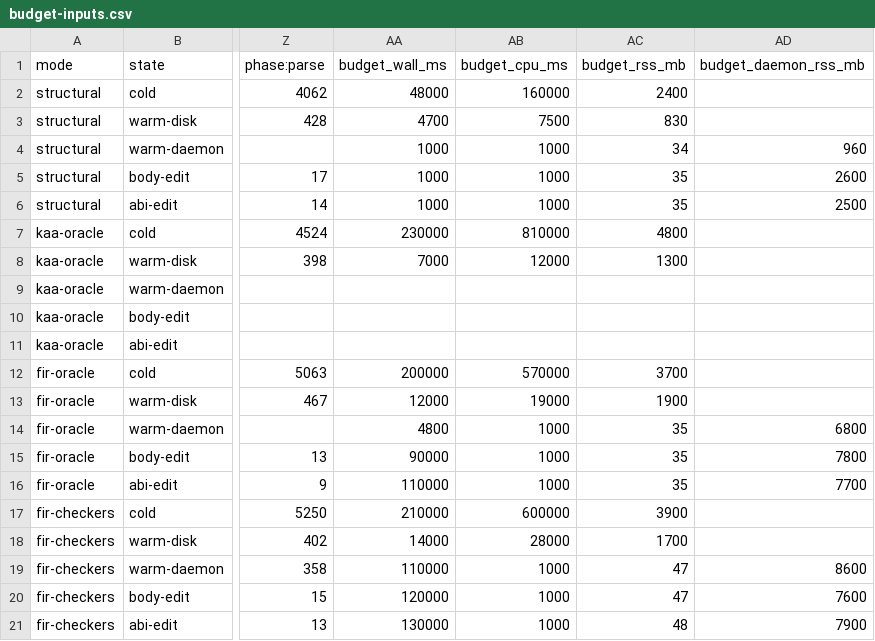
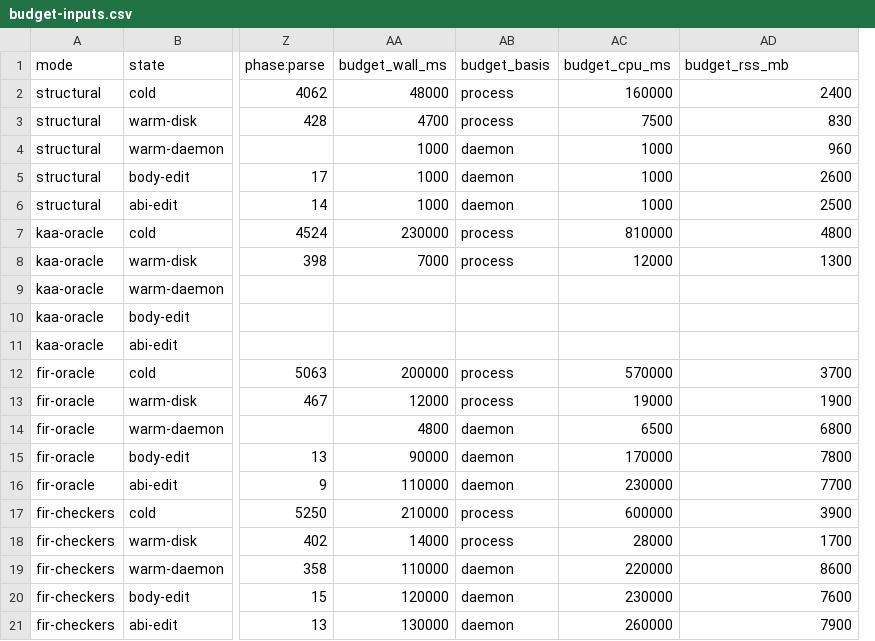
Before and after one commit to kaeawc/krit, a CSV file: docs/benchmarks/2026-10-27-automobile-noisy/budget-inputs.csv, drawn as a sheet; only a part is shown, gaps mark what is left out; removed rows and columns are numbered as before the commit, all else as after; the diff names each change by its address in the sheet, - before the commit and + after, or states it on an @@ line.

```diff
--- a/docs/benchmarks/2026-10-27-automobile-noisy/budget-inputs.csv
+++ b/docs/benchmarks/2026-10-27-automobile-noisy/budget-inputs.csv
+column AB (budget_basis), rows 2-21: process | process | daemon | daemon | daemon | process | process |  |  |  | process | process | daemon | daemon | daemon | process | process | daemon | daemon | daemon
-column AC (budget_rss_mb), rows 2-21: 2400 | 830 | 34 | 35 | 35 | 4800 | 1300 |  |  |  | 3700 | 1900 | 35 | 35 | 35 | 3900 | 1700 | 47 | 47 | 48
-AD1: budget_daemon_rss_mb
+AD1: budget_rss_mb
-AD2 (budget_rss_mb): (empty)
+AD2 (budget_rss_mb): 2400
-AD3 (budget_rss_mb): (empty)
+AD3 (budget_rss_mb): 830
-AD7 (budget_rss_mb): (empty)
+AD7 (budget_rss_mb): 4800
-AD8 (budget_rss_mb): (empty)
+AD8 (budget_rss_mb): 1300
-AD12 (budget_rss_mb): (empty)
+AD12 (budget_rss_mb): 3700
-AD13 (budget_rss_mb): (empty)
+AD13 (budget_rss_mb): 1900
-AC14 (budget_cpu_ms): 1000
+AC14 (budget_cpu_ms): 6500
-AC15 (budget_cpu_ms): 1000
+AC15 (budget_cpu_ms): 170000
-AC16 (budget_cpu_ms): 1000
+AC16 (budget_cpu_ms): 230000
-AD17 (budget_rss_mb): (empty)
+AD17 (budget_rss_mb): 3900
-AD18 (budget_rss_mb): (empty)
+AD18 (budget_rss_mb): 1700
-AC19 (budget_cpu_ms): 1000
+AC19 (budget_cpu_ms): 220000
-AC20 (budget_cpu_ms): 1000
+AC20 (budget_cpu_ms): 230000
-AC21 (budget_cpu_ms): 1000
+AC21 (budget_cpu_ms): 260000
```
Also changed, not shown: 2 other files.
